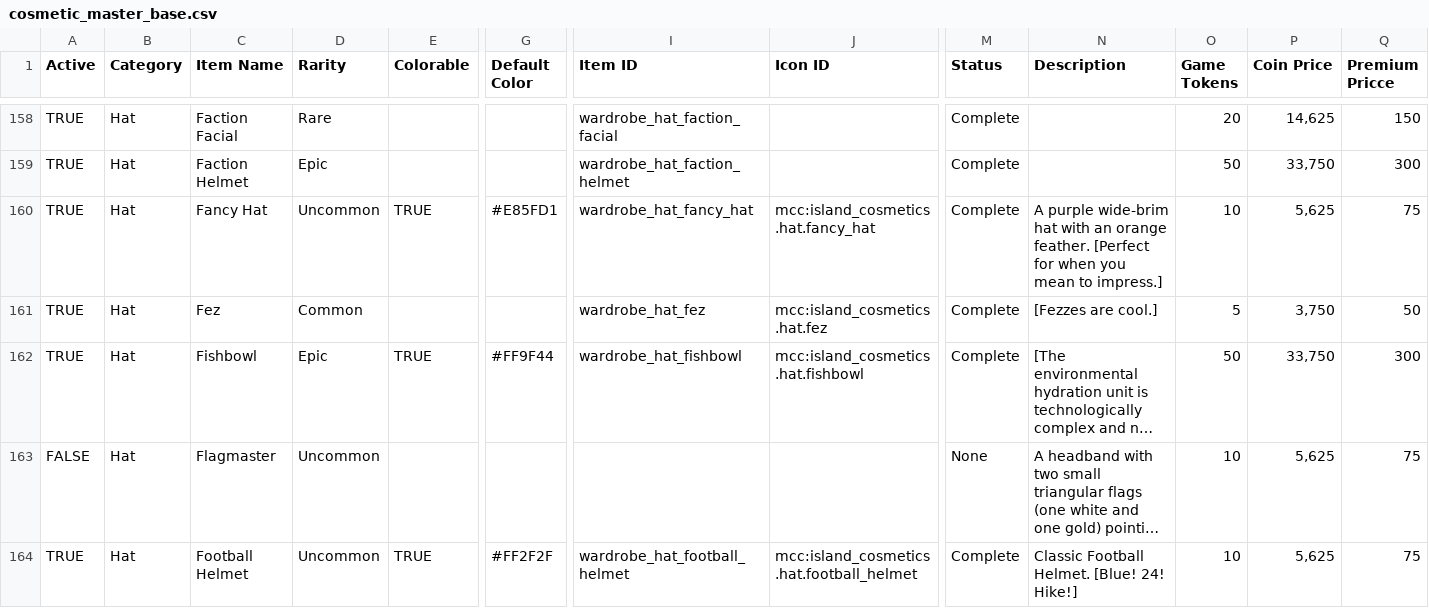
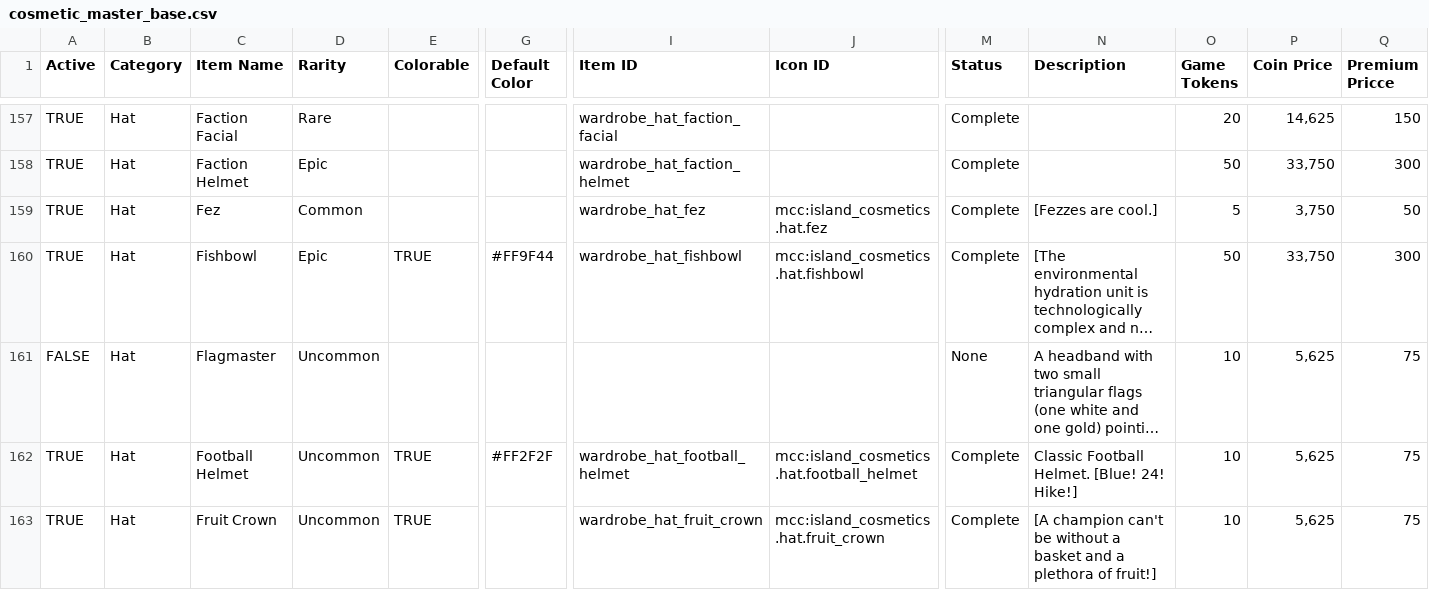
Before and after one commit to ThorNoxcrew/configuration, a CSV file: island/items/cosmetic_master_base.csv, drawn as a sheet; only a part is shown, gaps mark what is left out; the shorter side is filled out with more unchanged rows; long unchanged cells end in …; removed rows and columns are numbered as before the commit, all else as after; rows hold the shown columns only; the diff covers the shown part only; the diff names each change by its address in the sheet, - before the commit and + after, or states it on an @@ line.

Commit message:
master sheets

```diff
--- a/island/items/cosmetic_master_base.csv
+++ b/island/items/cosmetic_master_base.csv
-row 160: TRUE | Hat | Fancy Hat | Uncommon | TRUE | #E85FD1 | wardrobe_hat_fancy_hat | mcc:island_cosmetics.hat.fancy_hat | Complete | A purple wide-brim hat with an orange feather. [Perfect for when you mean to impress.] | 10 | 5,625 | 75
```
Also changed, not shown: 9 added rows, 8 removed rows and 4 edited cells elsewhere in this file, 1 other file.
